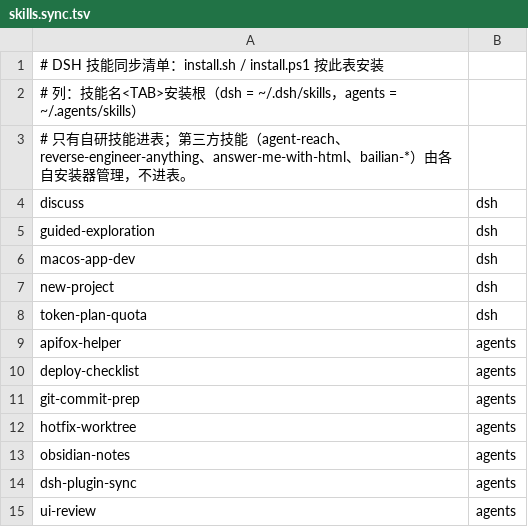
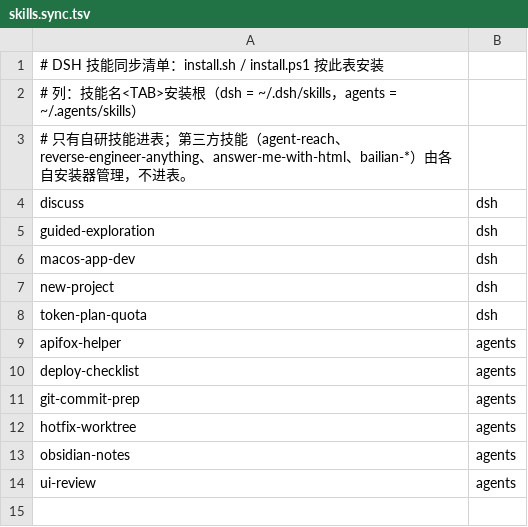
Before and after one commit to czm233/my-codex-skills, a TSV file: skills.sync.tsv, drawn as a sheet.

Commit message:
删除 dsh-plugin-sync 技能(双机同步改手动)

```diff
--- a/skills.sync.tsv
+++ b/skills.sync.tsv
@@ -13,3 +13,2 @@ hotfix-worktree	agents
 obsidian-notes	agents
-dsh-plugin-sync	agents
 ui-review	agents
```
Also changed, not shown: 2 other files.
